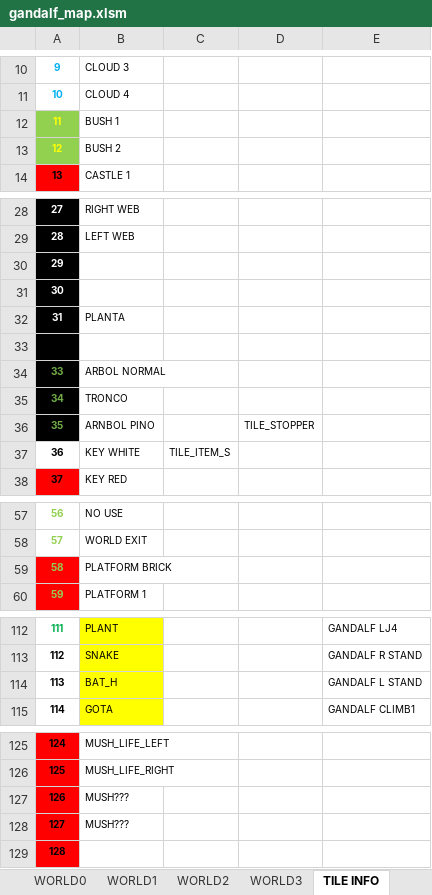
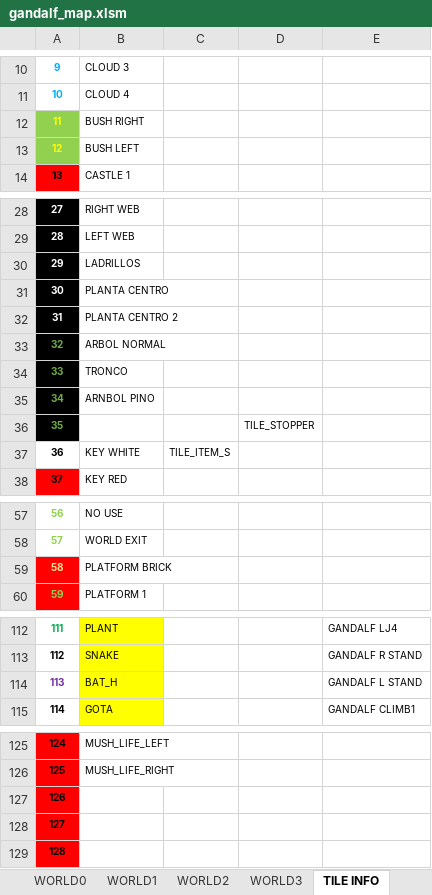
Before and after one commit to cmgonzalez/gandalf, an Excel workbook: map/gandalf_map.xlsm, sheet TILE INFO, drawn as a sheet; only a part is shown, gaps mark what is left out; values as stored, in another font and other column widths than the file's, no borders; charts and pictures not drawn; removed rows and columns are numbered as before the commit, all else as after; the diff names each change by its address in the sheet, - before the commit and + after, or states it on an @@ line.

```diff
--- a/map/gandalf_map.xlsm (sheet TILE INFO)
+++ b/map/gandalf_map.xlsm (sheet TILE INFO)
-B12: BUSH 1
+B12: BUSH RIGHT
-B13: BUSH 2
+B13: BUSH LEFT
-B30: (empty)
+B30: LADRILLOS
-B31: (empty)
+B31: PLANTA CENTRO
-B32: PLANTA
+B32: PLANTA CENTRO 2
-row 33: (empty)
-A33: 33
+A33: 32
-A34: 34
+A34: 33
-A35: 35
+A35: 34
-D35: TILE_STOPPER
+D35: (empty)
+row 36: 35 |  |  | TILE_STOPPER
-A59 text colour: #92D050
+A59 text colour: #FFE699
-A114 text colour: black
+A114 text colour: #7030A0
-B127:B128: MUSH???
+B127:B128: (empty)
```
Also changed, not shown: sheet WORLD1, sheet WORLD3, sheet WORLD2, sheet WORLD0, charts or pictures, map/gandalf_map1.xlsm, 12 other files.
